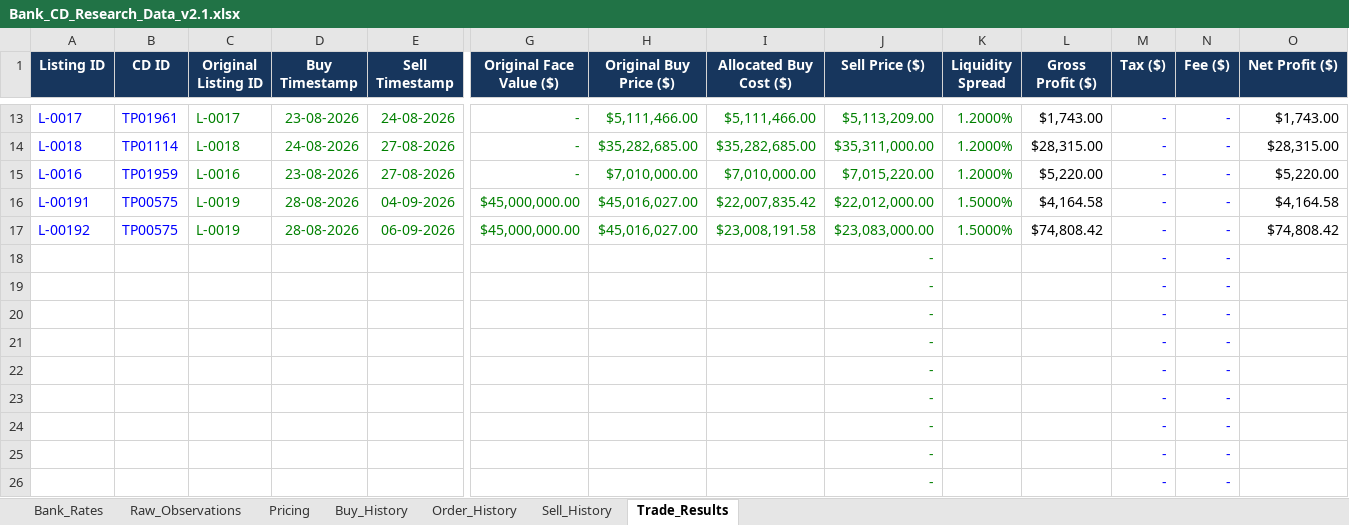
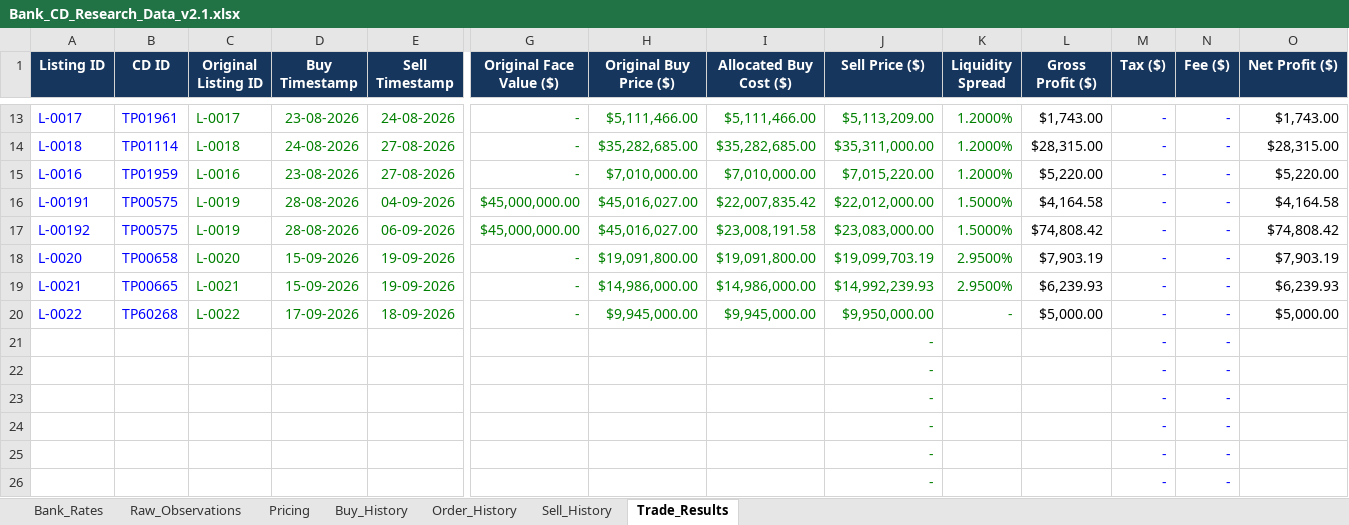
Before and after one commit to NGUYEN-VAN-TRUNG-08/BankCDPricing, an Excel workbook: Bank_CD_Research_Data_v2.1.xlsx, sheet Trade_Results, drawn as a sheet; only a part is shown, gaps mark what is left out; values as stored, in another font and other column widths than the file's, no borders; table styles not drawn; removed rows and columns are numbered as before the commit, all else as after; rows hold the shown columns only; the diff names each change by its address in the sheet, - before the commit and + after, or states it on an @@ line.

```diff
--- a/Bank_CD_Research_Data_v2.1.xlsx (sheet Trade_Results)
+++ b/Bank_CD_Research_Data_v2.1.xlsx (sheet Trade_Results)
-row 18:  |  |  |  |  |  |  |  | - |  |  | - | -
-row 19:  |  |  |  |  |  |  |  | - |  |  | - | -
-row 20:  |  |  |  |  |  |  |  | - |  |  | - | -
+row 18: L-0020 | TP00658 | L-0020 | 15-09-2026 | 19-09-2026 | - | $19,091,800.00 | $19,091,800.00 | $19,099,703.19 | 2.9500% | $7,903.19 | - | - | $7,903.19
+row 19: L-0021 | TP00665 | L-0021 | 15-09-2026 | 19-09-2026 | - | $14,986,000.00 | $14,986,000.00 | $14,992,239.93 | 2.9500% | $6,239.93 | - | - | $6,239.93
+row 20: L-0022 | TP60268 | L-0022 | 17-09-2026 | 18-09-2026 | - | $9,945,000.00 | $9,945,000.00 | $9,950,000.00 | - | $5,000.00 | - | - | $5,000.00
```
Also changed, not shown: sheet Raw_Observations, sheet Pricing, sheet Order_History, sheet Sell_History, sheet Buy_History, formulas that keep their value.
